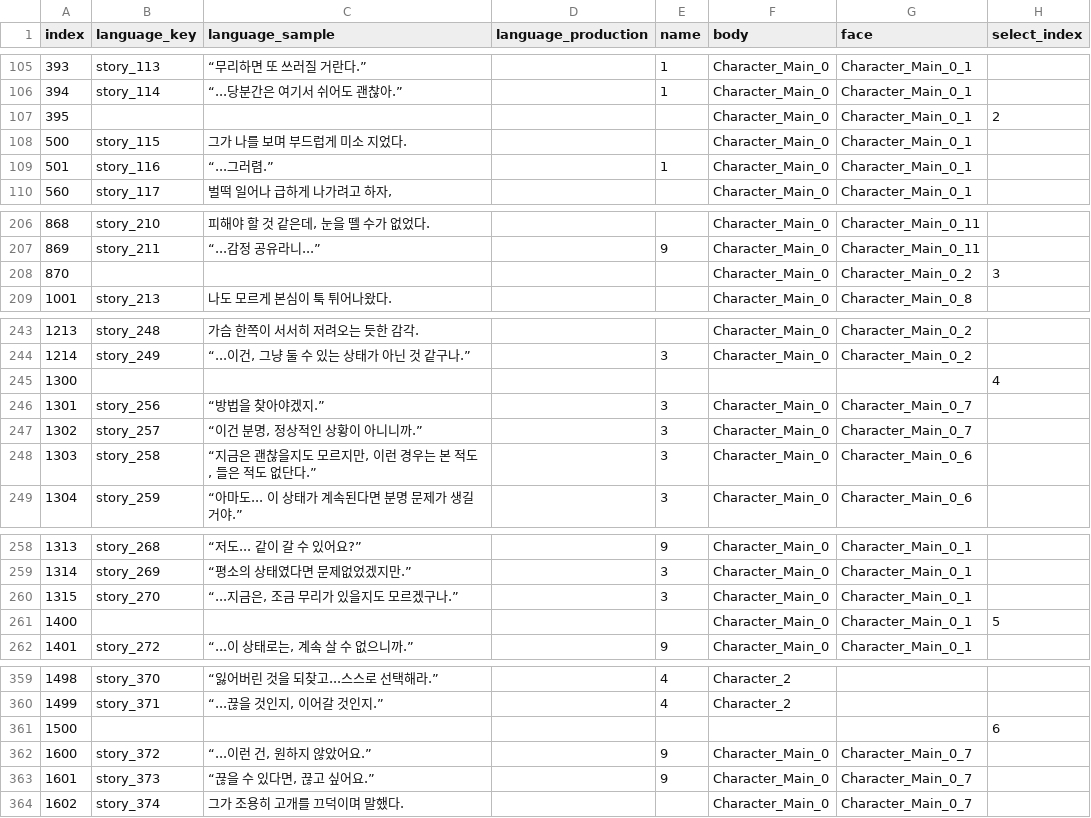
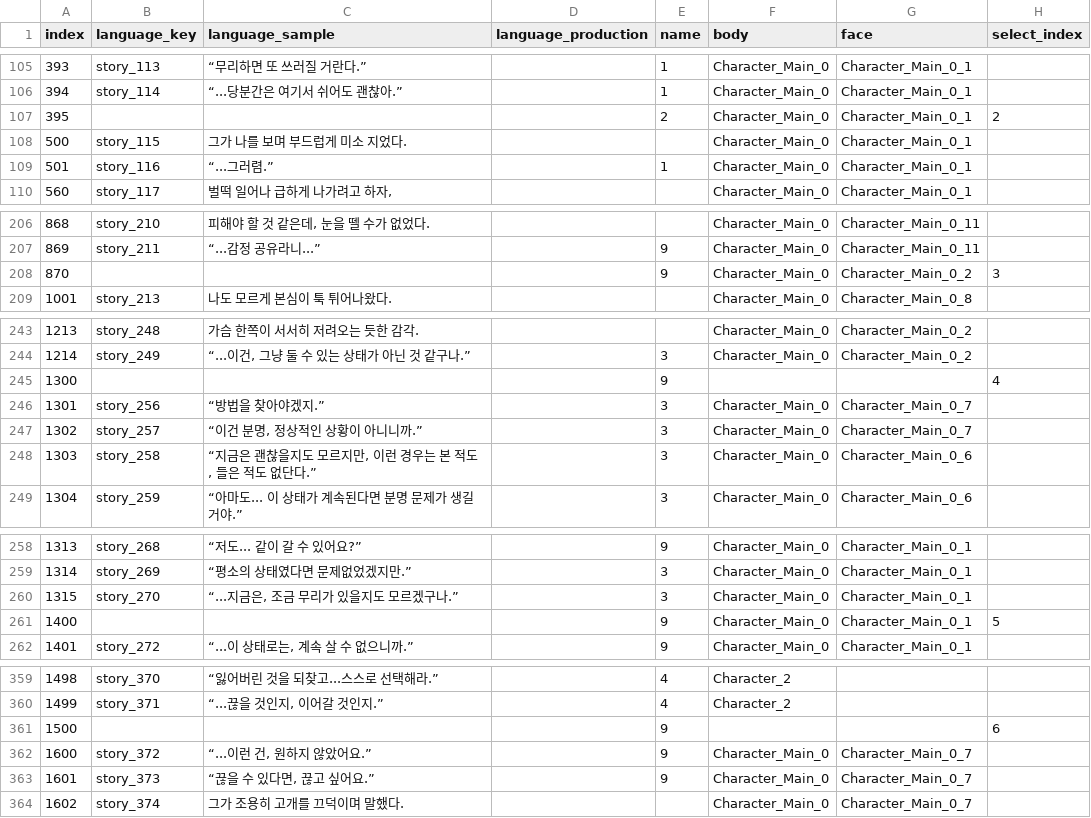
Before and after one commit to divecatmaster/Project_God, a CSV file: Assets/Resources/CSV/Story.csv, drawn as a sheet; only a part is shown, gaps mark what is left out; the diff covers the shown part only; the diff names each change by its address in the sheet, - before the commit and + after, or states it on an @@ line.

```diff
--- a/Assets/Resources/CSV/Story.csv
+++ b/Assets/Resources/CSV/Story.csv
-E107 (name): (empty)
+E107 (name): 2
-E208 (name): (empty)
+E208 (name): 9
-E245 (name): (empty)
+E245 (name): 9
-E261 (name): (empty)
+E261 (name): 9
-E361 (name): (empty)
+E361 (name): 9
```
Also changed, not shown: 3 edited cells elsewhere in this file, 1 other file.
